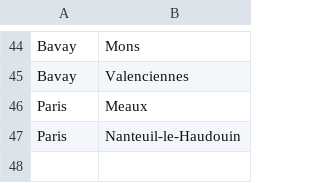
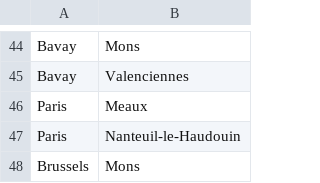
Before and after one commit to arjunchib/military-gaming, a CSV file: logistics-model/roads.csv, drawn as a sheet; only a part is shown, gaps mark what is left out; the diff names each change by its address in the sheet, - before the commit and + after, or states it on an @@ line.

Commit message:
roads brussels mons

```diff
--- a/logistics-model/roads.csv
+++ b/logistics-model/roads.csv
+row 48: Brussels | Mons
```
Also changed, not shown: 2 other files.
